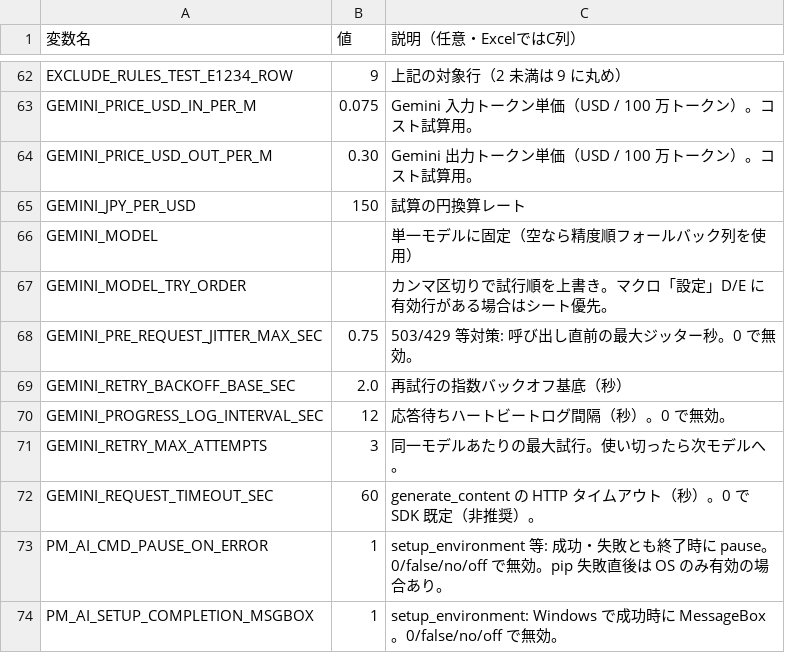
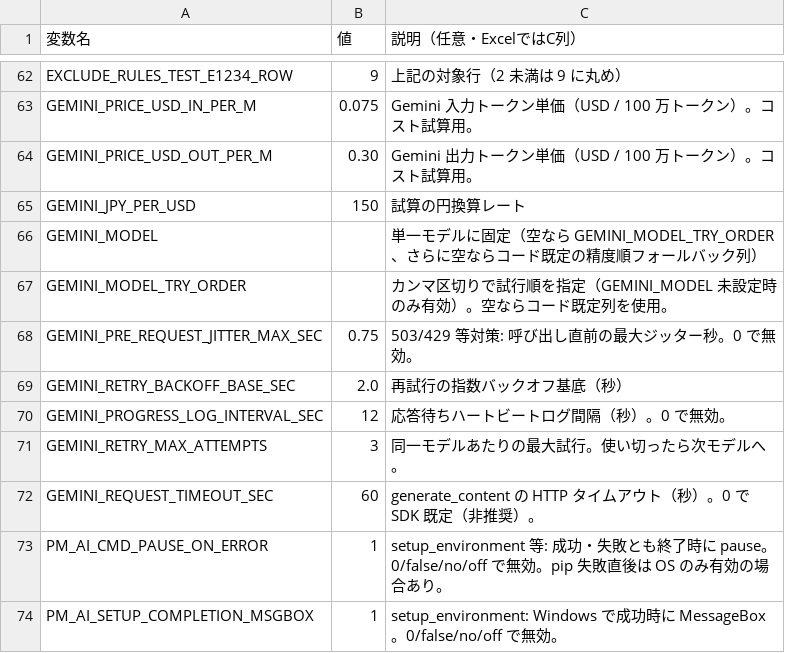
Before and after one commit to hosokawanagaokasangyou-dotcom/Production-Control-System, a TSV file: code/設定_環境変数_雛形.tsv, drawn as a sheet; only a part is shown, gaps mark what is left out.

```diff
--- a/code/設定_環境変数_雛形.tsv
+++ b/code/設定_環境変数_雛形.tsv
@@ -65,4 +65,4 @@ GEMINI_PRICE_USD_OUT_PER_M	0.30	Gemini 出力トークン単価（USD / 100 万
 GEMINI_JPY_PER_USD	150	試算の円換算レート
-GEMINI_MODEL		単一モデルに固定（空なら精度順フォールバック列を使用）
-GEMINI_MODEL_TRY_ORDER		カンマ区切りで試行順を上書き。マクロ「設定」D/E に有効行がある場合はシート優先。
+GEMINI_MODEL		単一モデルに固定（空なら GEMINI_MODEL_TRY_ORDER、さらに空ならコード既定の精度順フォールバック列）
+GEMINI_MODEL_TRY_ORDER		カンマ区切りで試行順を指定（GEMINI_MODEL 未設定時のみ有効）。空ならコード既定列を使用。
 GEMINI_PRE_REQUEST_JITTER_MAX_SEC	0.75	503/429 等対策: 呼び出し直前の最大ジッター秒。0 で無効。
```
Also changed, not shown: 6 other files.
